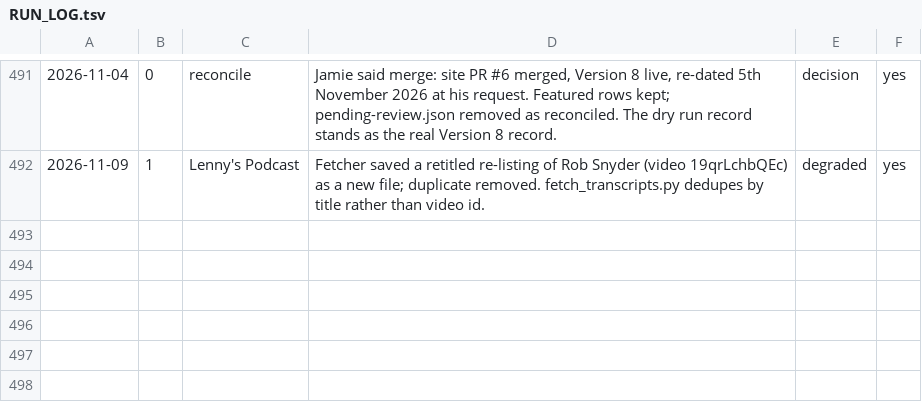
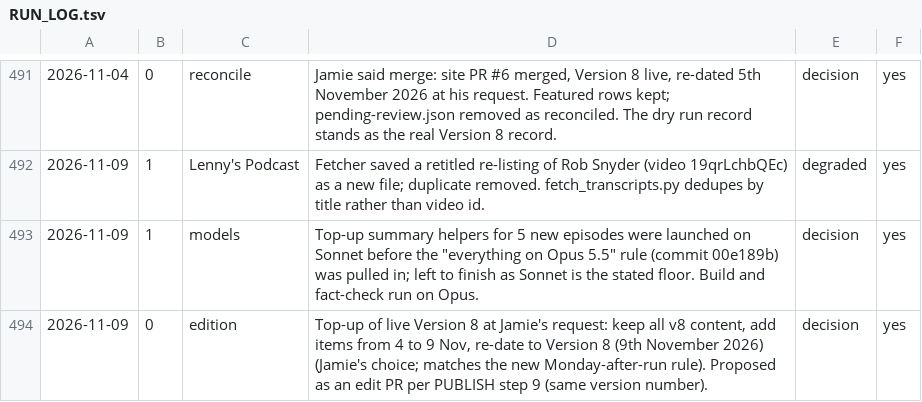
Before and after one commit to jamie-the-rec-lab/The-Digest-Content-Log, a TSV file: _state/RUN_LOG.tsv, drawn as a sheet; only a part is shown, gaps mark what is left out.

```diff
--- a/_state/RUN_LOG.tsv
+++ b/_state/RUN_LOG.tsv
@@ -492 +492,3 @@
 2026-11-09	1	Lenny's Podcast	Fetcher saved a retitled re-listing of Rob Snyder (video 19qrLchbQEc) as a new file; duplicate removed. fetch_transcripts.py dedupes by title rather than video id.	degraded	yes
+2026-11-09	1	models	Top-up summary helpers for 5 new episodes were launched on Sonnet before the "everything on Opus 5.5" rule (commit 00e189b) was pulled in; left to finish as Sonnet is the stated floor. Build and fact-check run on Opus.	decision	yes
+2026-11-09	0	edition	Top-up of live Version 8 at Jamie's request: keep all v8 content, add items from 4 to 9 Nov, re-date to Version 8 (9th November 2026) (Jamie's choice; matches the new Monday-after-run rule). Proposed as an edit PR per PUBLISH step 9 (same version number).	decision	yes
```
Also changed, not shown: 4 other files.
